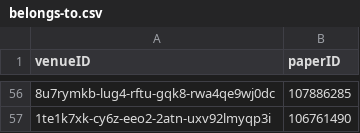
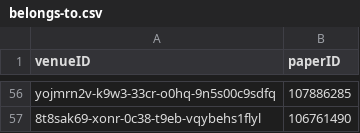
Before and after one commit to DanielCantabella/SDM-Lab1-PropertyGraphs, a CSV file: sample_csv/belongs-to.csv, drawn as a sheet; only a part is shown, gaps mark what is left out; the diff covers the shown part only; the diff names each change by its address in the sheet, - before the commit and + after, or states it on an @@ line.

```diff
--- a/sample_csv/belongs-to.csv
+++ b/sample_csv/belongs-to.csv
-A56 (venueID): 8u7rymkb-lug4-rftu-gqk8-rwa4qe9wj0dc
+A56 (venueID): yojmrn2v-k9w3-33cr-o0hq-9n5s00c9sdfq
-A57 (venueID): 1te1k7xk-cy6z-eeo2-2atn-uxv92lmyqp3i
+A57 (venueID): 8t8sak69-xonr-0c38-t9eb-vqybehs1flyl
```
Also changed, not shown: 54 edited cells elsewhere in this file, 6 other files.
